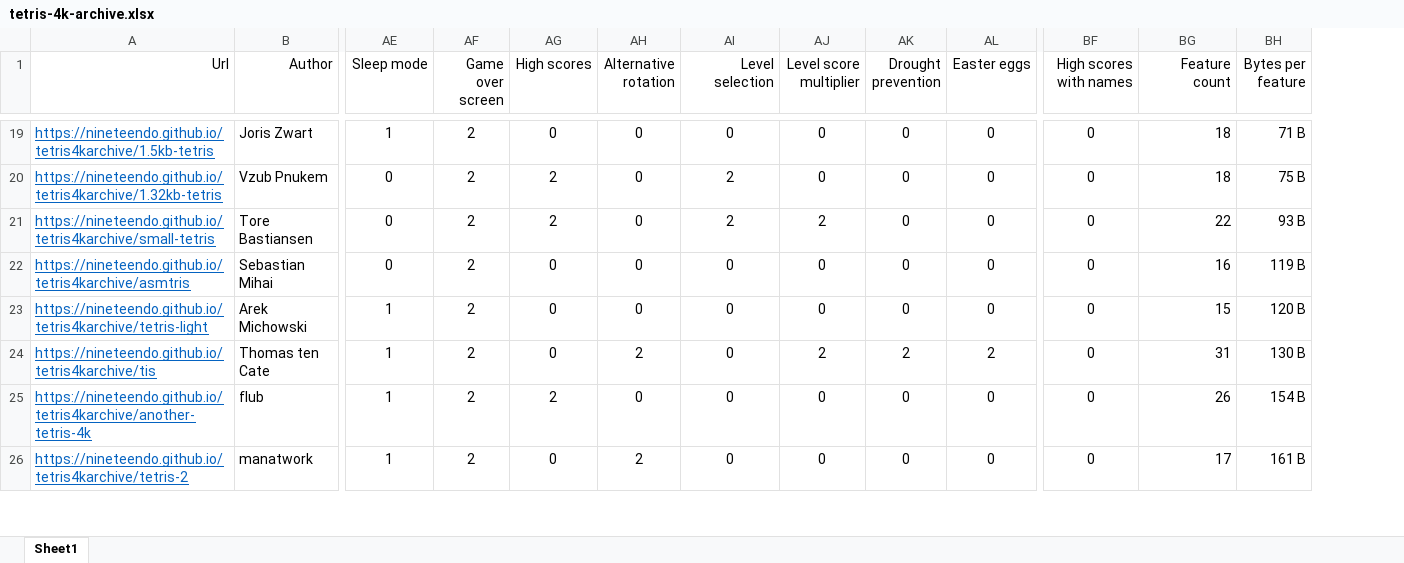
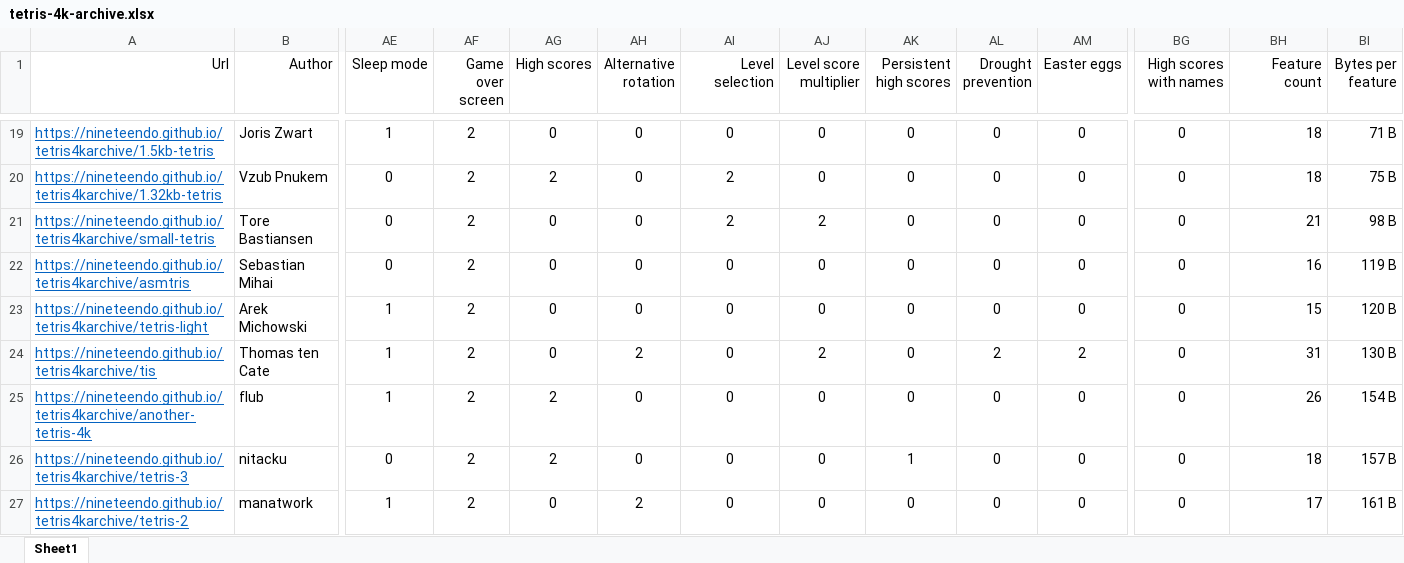
Before and after one commit to nineteendo/tetris4karchive, an Excel workbook: tetris-4k-archive.xlsx, sheet Sheet1, drawn as a sheet; only a part is shown, gaps mark what is left out; values as stored, in another font and other column widths than the file's, no borders; conditional formats not drawn; addresses are those after the commit; rows hold the shown columns only; the diff covers the shown part only; the diff names each change by its address in the sheet, - before the commit and + after, or states it on an @@ line.

Commit message:
persistent high scores + note

```diff
--- a/tetris-4k-archive.xlsx (sheet Sheet1)
+++ b/tetris-4k-archive.xlsx (sheet Sheet1)
+column AK (Persistent high scores), rows 19-25: all 0; row 27: 0
-AG21 (High scores): 2
+AG21 (High scores): 0
-BH21 (Feature count): 22
+BH21 (Feature count): 21
-BI21 (Bytes per feature): 93 B
+BI21 (Bytes per feature): 98 B
+row 26: https://nineteendo.github.io/tetris4karchive/tetris-3 | nitacku | 0 | 2 | 2 | 0 | 0 | 0 | 1 | 0 | 0 | 0 | 18 | 157 B
```
Also changed, not shown: 1 added row, 2 removed rows and 3 edited cells elsewhere in this sheet, formulas that keep their value, 7 other files.
